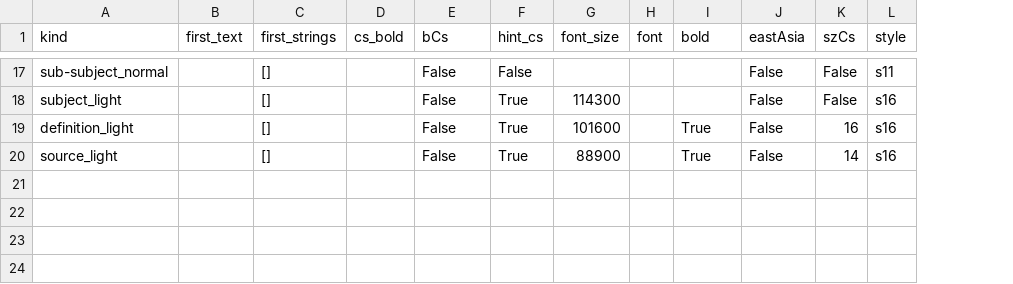
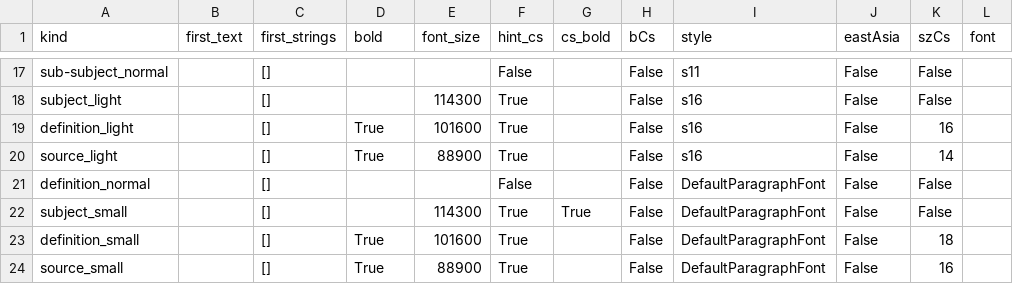
Before and after one commit to ZvikaZ/Milon-HaReaya, a CSV file: parser/styles.csv, drawn as a sheet; only a part is shown, gaps mark what is left out; removed rows and columns are numbered as before the commit, all else as after; rows hold the shown columns only; the diff covers the shown part only; the diff names each change by its address in the sheet, - before the commit and + after, or states it on an @@ line.

```diff
--- a/parser/styles.csv
+++ b/parser/styles.csv
-column G (font_size), rows 18-20: 114300 | 101600 | 88900
-column H (font), empty
+column H (bCs), rows 17-20: all False
+column I (style), rows 17-20: s11 | s16 | s16 | s16
-D1: cs_bold
+D1: bold
-E1: bCs
+E1: font_size
-G1: bold
+G1: cs_bold
-L1: style
+L1: font
-E17 (font_size): False
+E17 (font_size): (empty)
-L17 (font): s11
+L17 (font): (empty)
-E18 (font_size): False
+E18 (font_size): 114300
-L18:L20 (font): s16
+L18:L20 (font): (empty)
-D19:D20 (bold): (empty)
+D19:D20 (bold): True
-E19 (font_size): False
+E19 (font_size): 101600
-G19:G20 (cs_bold): True
+G19:G20 (cs_bold): (empty)
-E20 (font_size): False
+E20 (font_size): 88900
+row 21: definition_normal |  | [] |  |  | False |  | False | DefaultParagraphFont | False | False
+row 22: subject_small |  | [] |  | 114300 | True | True | False | DefaultParagraphFont | False | False
+row 23: definition_small |  | [] | True | 101600 | True |  | False | DefaultParagraphFont | False | 18
+row 24: source_small |  | [] | True | 88900 | True |  | False | DefaultParagraphFont | False | 16
```
Also changed, not shown: 38 edited cells elsewhere in this file, 2 other files.
